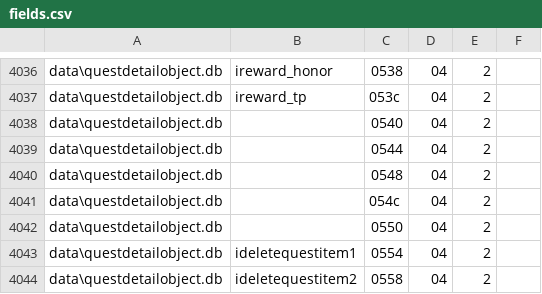
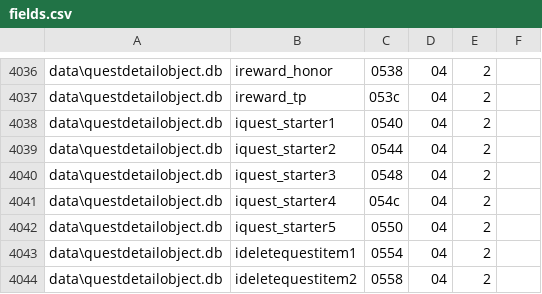
Before and after one commit to McBen/FDB_Extractor2, a CSV file: field_def/fields.csv, drawn as a sheet; only a part is shown, gaps mark what is left out.

Commit message:
readd starter npc

```diff
--- a/field_def/fields.csv
+++ b/field_def/fields.csv
@@ -4037,7 +4037,7 @@ data\questdetailobject.db;ireward_honor;0538;04;2;
 data\questdetailobject.db;ireward_tp;053c;04;2;
-data\questdetailobject.db;;0540;04;2;
-data\questdetailobject.db;;0544;04;2;
-data\questdetailobject.db;;0548;04;2;
-data\questdetailobject.db;;054c;04;2;
-data\questdetailobject.db;;0550;04;2;
+data\questdetailobject.db;iquest_starter1;0540;04;2;
+data\questdetailobject.db;iquest_starter2;0544;04;2;
+data\questdetailobject.db;iquest_starter3;0548;04;2;
+data\questdetailobject.db;iquest_starter4;054c;04;2;
+data\questdetailobject.db;iquest_starter5;0550;04;2;
 data\questdetailobject.db;ideletequestitem1;0554;04;2;
```
